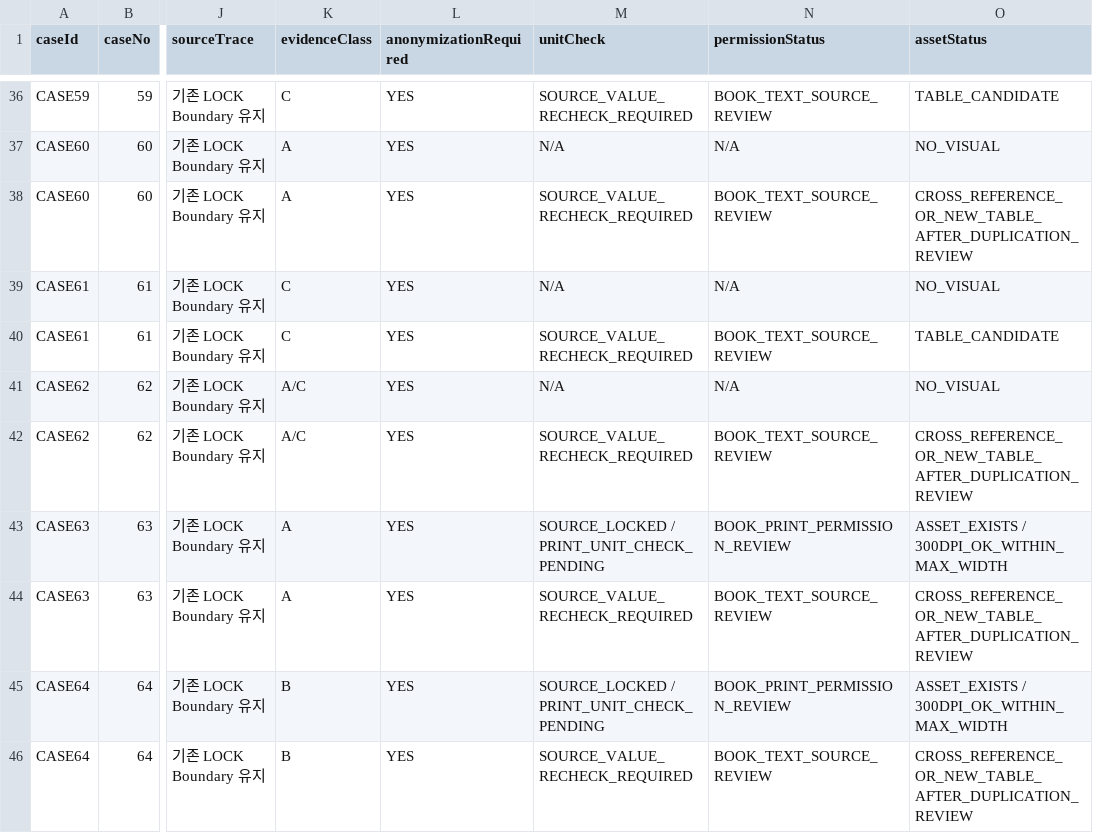
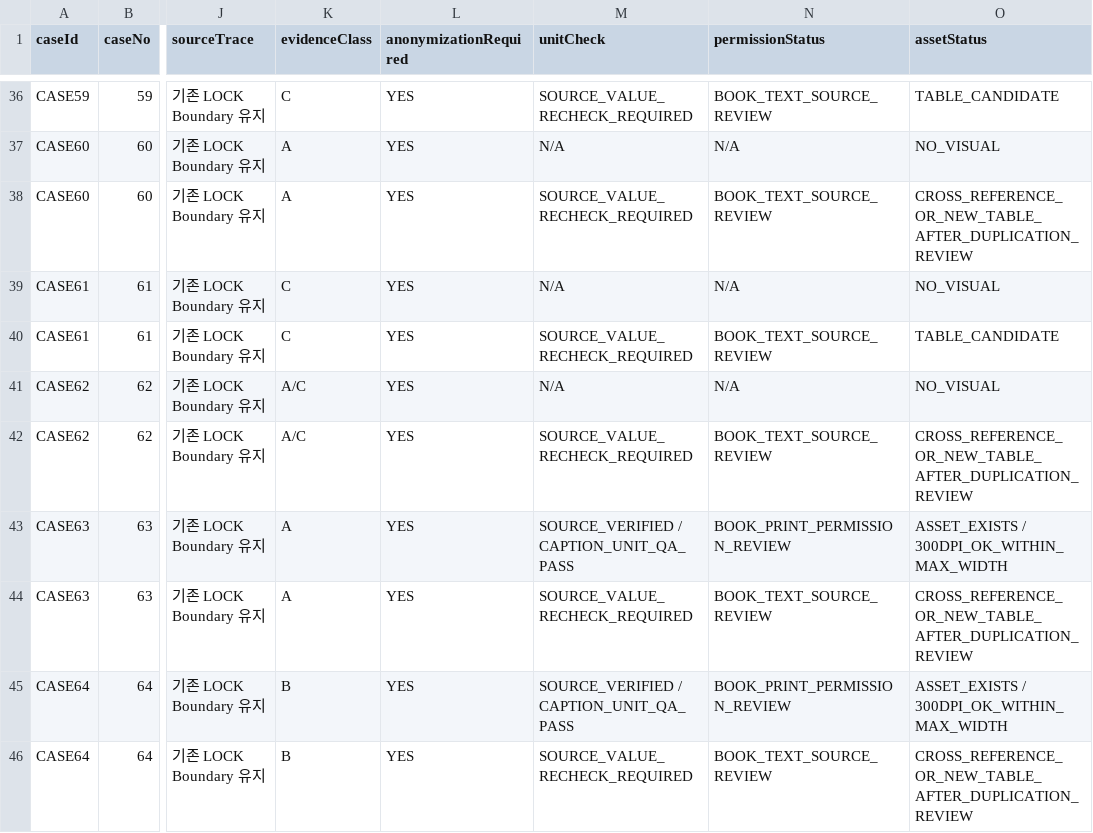
Before and after one commit to sangsoo58/my-website, a CSV file: data/PHASE3_FIGURE_TABLE_SOURCE_REGISTER.csv, drawn as a sheet; only a part is shown, gaps mark what is left out; the diff covers the shown part only; the diff names each change by its address in the sheet, - before the commit and + after, or states it on an @@ line.

Commit message:
Phase 3: mark 11 figure captions and units source-verified

```diff
--- a/data/PHASE3_FIGURE_TABLE_SOURCE_REGISTER.csv
+++ b/data/PHASE3_FIGURE_TABLE_SOURCE_REGISTER.csv
-M43 (unitCheck): SOURCE_LOCKED / PRINT_UNIT_CHECK_PENDING
+M43 (unitCheck): SOURCE_VERIFIED / CAPTION_UNIT_QA_PASS
-M45 (unitCheck): SOURCE_LOCKED / PRINT_UNIT_CHECK_PENDING
+M45 (unitCheck): SOURCE_VERIFIED / CAPTION_UNIT_QA_PASS
```
Also changed, not shown: 9 edited cells elsewhere in this file.
